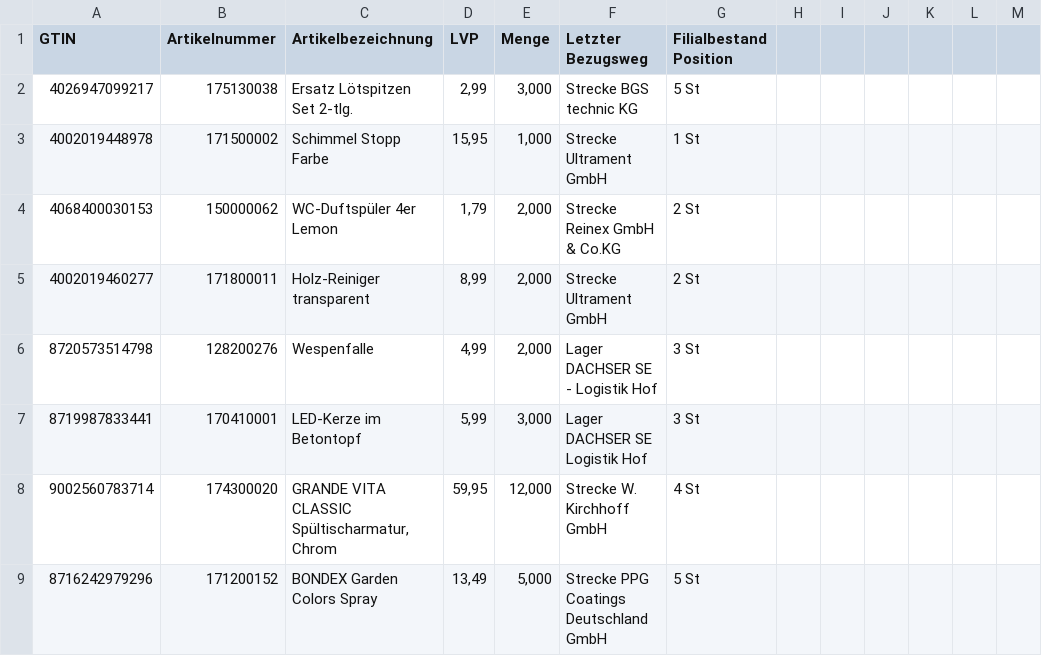
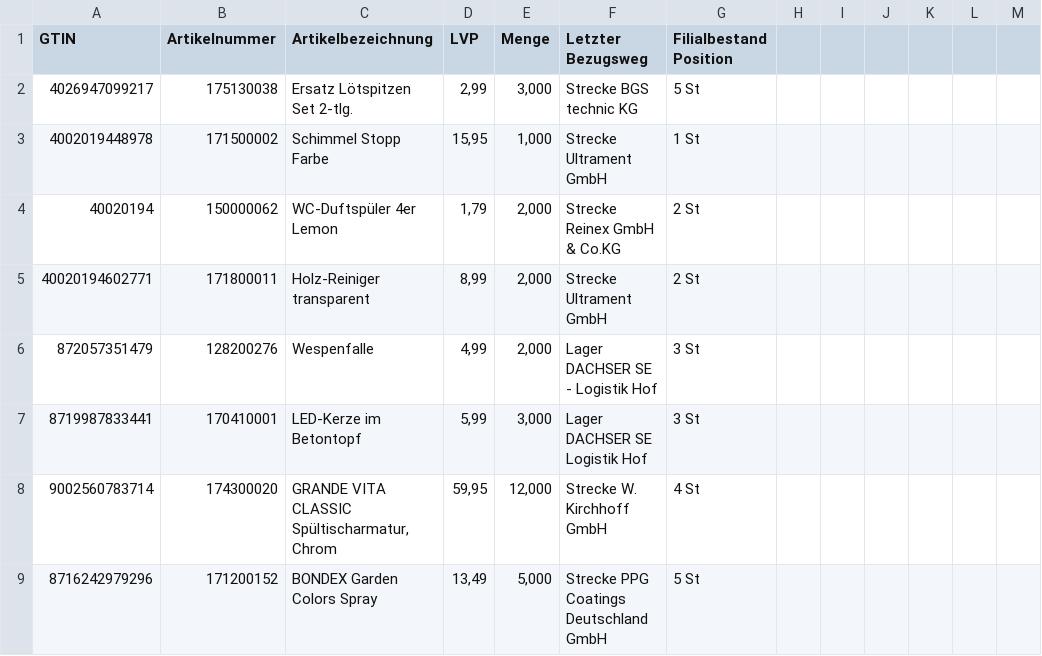
Before and after one commit to FritzK-Hub/Artikellistendruck, a CSV file: ExampleCSV/Artikelliste_Test.csv, drawn as a sheet; only a part is shown; the diff names each change by its address in the sheet, - before the commit and + after, or states it on an @@ line.

Commit message:
GTIN fix; Placards added

```diff
--- a/ExampleCSV/Artikelliste_Test.csv
+++ b/ExampleCSV/Artikelliste_Test.csv
-A4 (GTIN): 4068400030153
+A4 (GTIN): 40020194
-A5 (GTIN): 4002019460277
+A5 (GTIN): 40020194602771
-A6 (GTIN): 8720573514798
+A6 (GTIN): 872057351479
```
Also changed, not shown: 12 other files.
